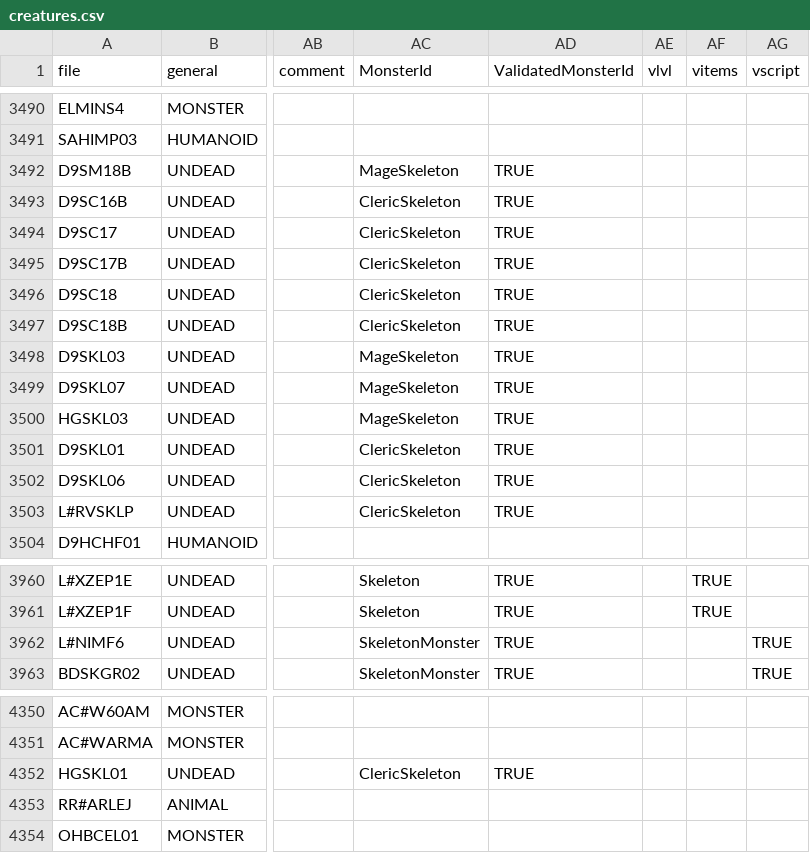
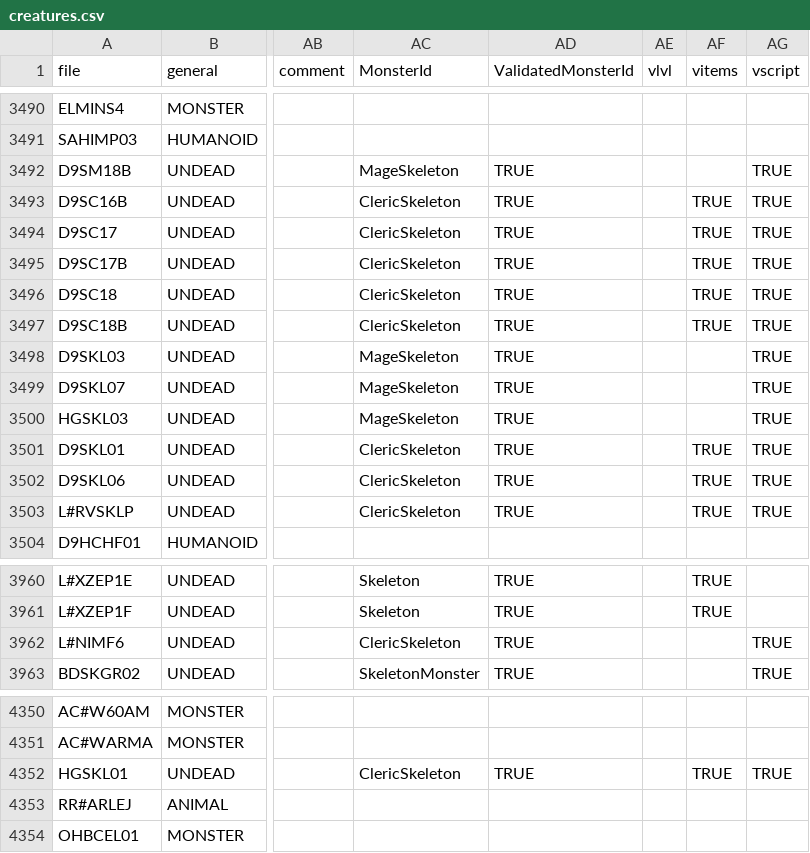
Before and after one commit to arnaudpourbaix/enhanced-creatures, a CSV file: assets/creatures.csv, drawn as a sheet; only a part is shown, gaps mark what is left out; the diff covers the shown part only; the diff names each change by its address in the sheet, - before the commit and + after, or states it on an @@ line.

```diff
--- a/assets/creatures.csv
+++ b/assets/creatures.csv
-AG3492:AG3503 (vscript): (empty)
+AG3492:AG3503 (vscript): TRUE
-AF3493:AF3497 (vitems): (empty)
+AF3493:AF3497 (vitems): TRUE
-AF3501:AF3503 (vitems): (empty)
+AF3501:AF3503 (vitems): TRUE
-AC3962 (MonsterId): SkeletonMonster
+AC3962 (MonsterId): ClericSkeleton
-AF4352 (vitems): (empty)
+AF4352 (vitems): TRUE
-AG4352 (vscript): (empty)
+AG4352 (vscript): TRUE
```
Also changed, not shown: 65 edited cells elsewhere in this file, 21 other files.
